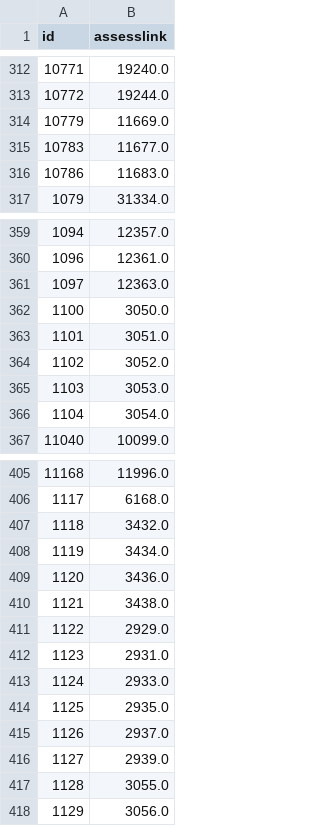
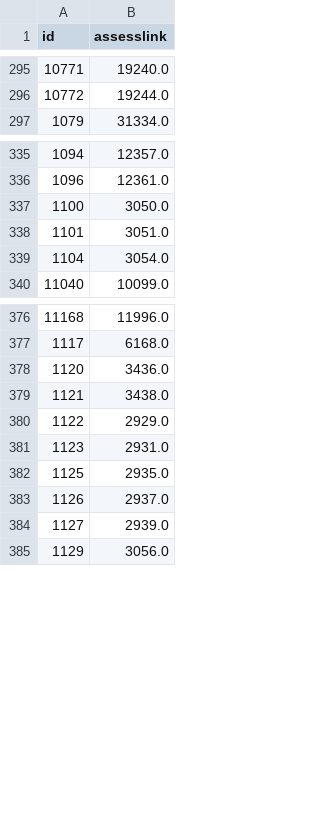
Before and after one commit to ccd-smu/ccd-smu.github.io, a CSV file: assesslinkCSP.csv, drawn as a sheet; only a part is shown, gaps mark what is left out; the diff covers the shown part only; the diff names each change by its address in the sheet, - before the commit and + after, or states it on an @@ line.

Commit message:
Uploaded assesslinkCSP.csv as of 2023-09-05

```diff
--- a/assesslinkCSP.csv
+++ b/assesslinkCSP.csv
-row 314: 10779 | 11669.0
-row 315: 10783 | 11677.0
-row 316: 10786 | 11683.0
-row 361: 1097 | 12363.0
-row 364: 1102 | 3052.0
-row 365: 1103 | 3053.0
-row 407: 1118 | 3432.0
-row 408: 1119 | 3434.0
-row 413: 1124 | 2933.0
-row 417: 1128 | 3055.0
```
Also changed, not shown: 32 removed rows elsewhere in this file.
